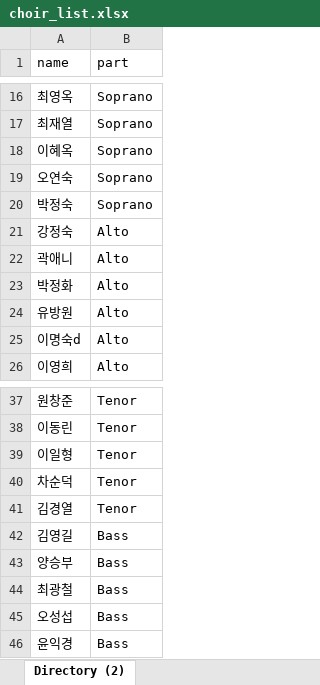
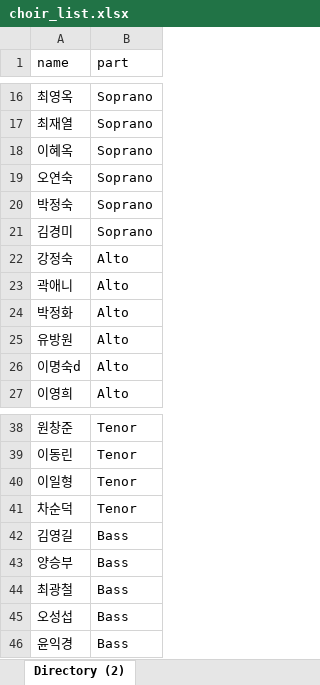
Before and after one commit to sahmmy-collab/chodae-choir-1, an Excel workbook: choir_list.xlsx, sheet Directory (2), drawn as a sheet; only a part is shown, gaps mark what is left out; values as stored, in another font and other column widths than the file's, no borders; removed rows and columns are numbered as before the commit, all else as after; the diff names each change by its address in the sheet, - before the commit and + after, or states it on an @@ line.

```diff
--- a/choir_list.xlsx (sheet Directory (2))
+++ b/choir_list.xlsx (sheet Directory (2))
+row 21: 김경미 | Soprano
-row 41: 김경열 | Tenor
```
